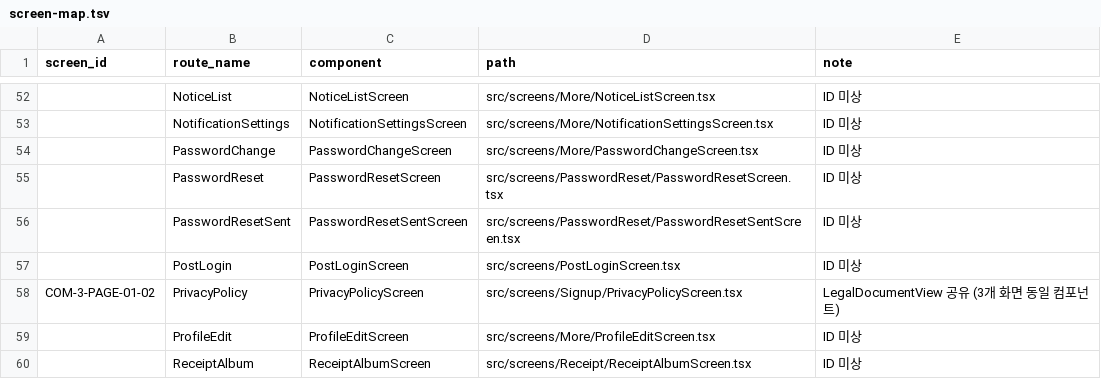
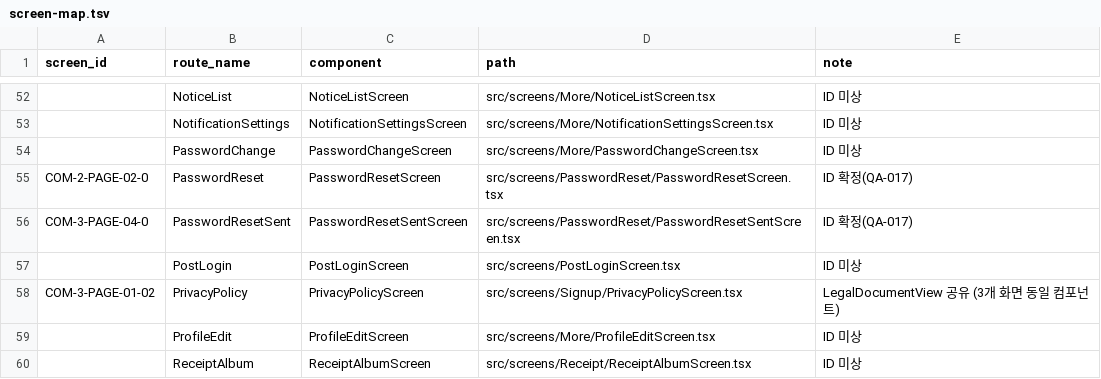
Before and after one commit to mju-billage/billage_FE, a TSV file: docs/screen-map.tsv, drawn as a sheet; only a part is shown, gaps mark what is left out; the diff names each change by its address in the sheet, - before the commit and + after, or states it on an @@ line.

```diff
--- a/docs/screen-map.tsv
+++ b/docs/screen-map.tsv
-A55 (screen_id): (empty)
+A55 (screen_id): COM-2-PAGE-02-0
-E55:E56 (note): ID 미상
+E55:E56 (note): ID 확정(QA-017)
-A56 (screen_id): (empty)
+A56 (screen_id): COM-3-PAGE-04-0
```
Also changed, not shown: 3 other files.
